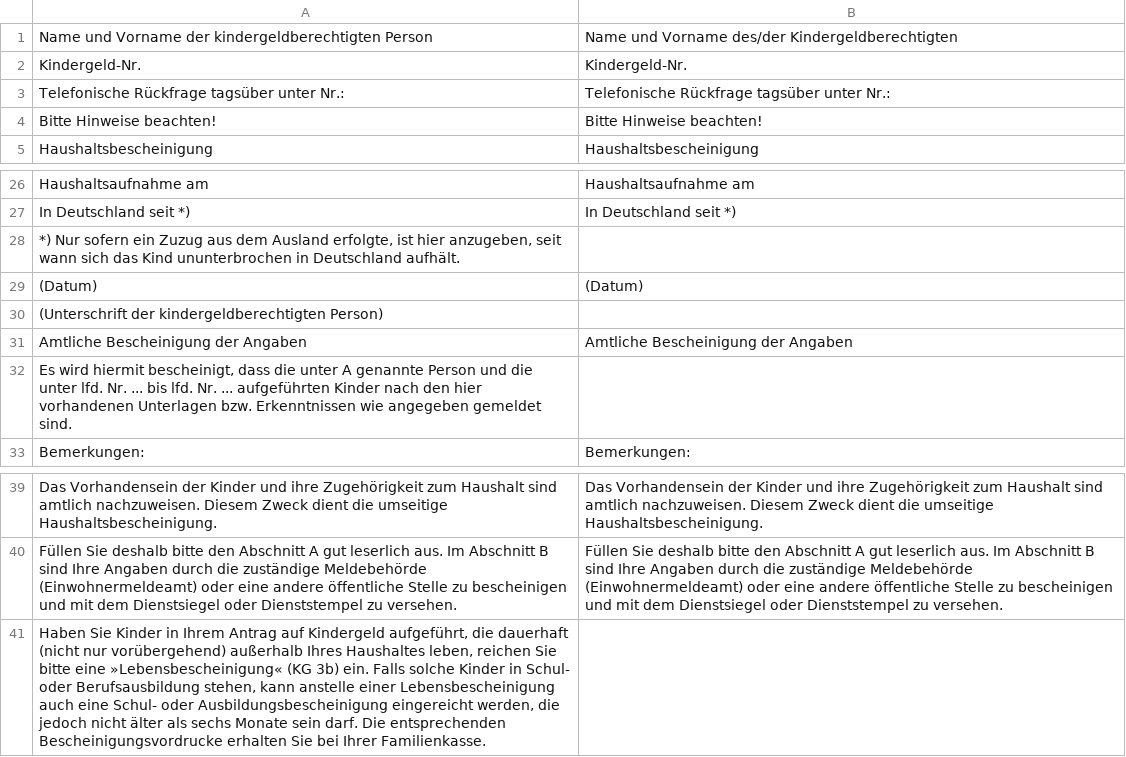
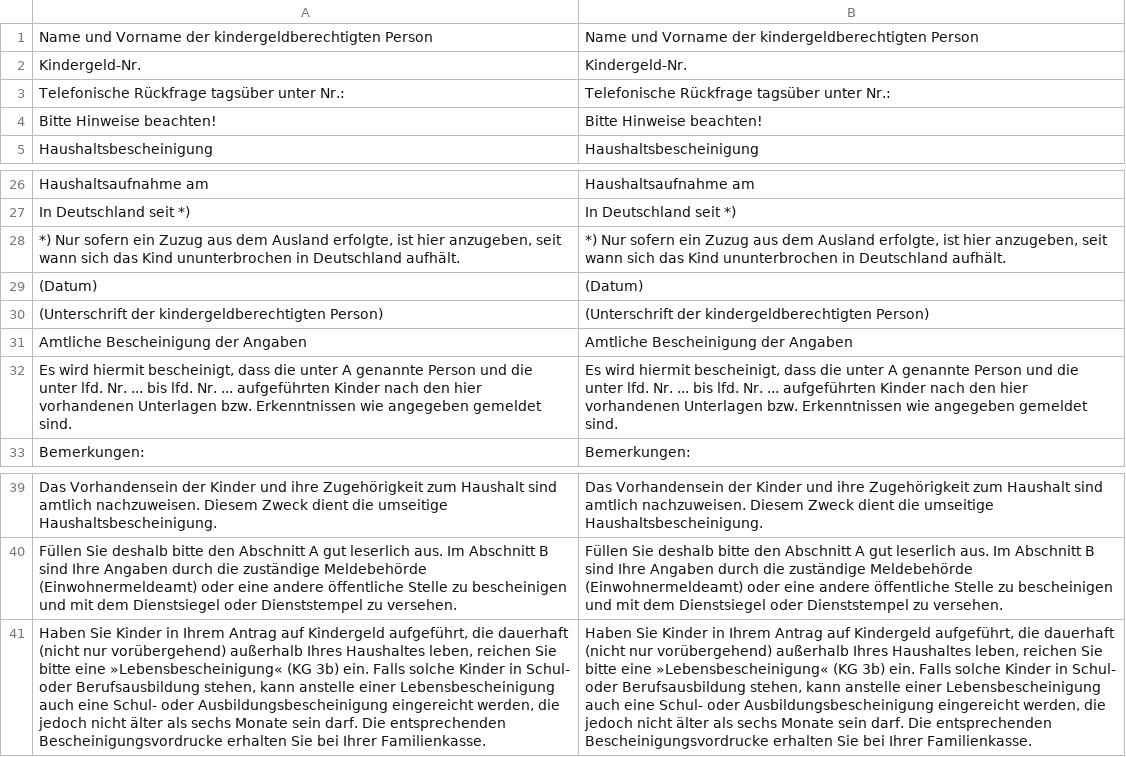
Before and after one commit to kub-berlin/formularprojekt, a CSV file: data/KG3a/de.csv, drawn as a sheet; only a part is shown, gaps mark what is left out; the diff names each change by its address in the sheet, - before the commit and + after, or states it on an @@ line.

Commit message:
update de translations

```diff
--- a/data/KG3a/de.csv
+++ b/data/KG3a/de.csv
-B1: …und Vorname des/der Kindergeldberechtigten
+B1: …und Vorname der kindergeldberechtigten Person
-B28: (empty)
+B28: *) Nur sofern ein Zuzug aus dem Ausland erfolgte, ist hier anzugeben, seit wann sich das Kind ununterbrochen in Deutschland aufhält.
-B30: (empty)
+B30: (Unterschrift der kindergeldberechtigten Person)
-B32: (empty)
+B32: Es wird hiermit bescheinigt, dass die unter A genannte Person und die unter lfd. Nr. ... bis lfd. Nr. ... aufgeführten Kinder nach den hier vorhandenen Unterlagen bzw. Erkenntnissen wie angegeben gemeldet sind.
-B41: (empty)
+B41: Haben Sie Kinder in Ihrem Antrag auf Kindergeld aufgeführt, die dauerhaft (nicht nur vorübergehend) außerhalb Ihres Haushaltes leben, reichen Sie bitte eine »Lebensbescheinigung« (KG 3b) ein. Falls solche Kinder in Schul- oder Berufsausbildung stehen, kann anstelle einer Lebensbescheinigung auch eine Schul- oder Ausbildungsbescheinigung eingereicht werden, die jedoch nicht älter als sechs Monate sein darf. Die entsprechenden Bescheinigungsvordrucke erhalten Sie bei Ihrer Familienkasse.
```
Also changed, not shown: data/KG/de.csv, data/KG3b/de.csv.
